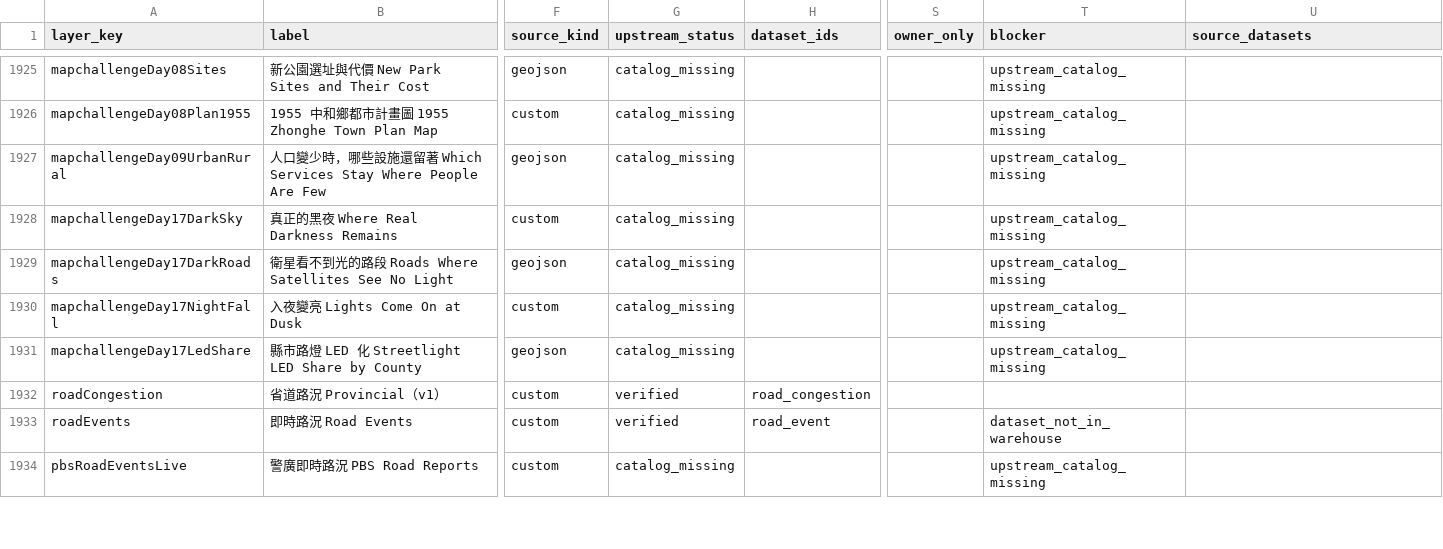
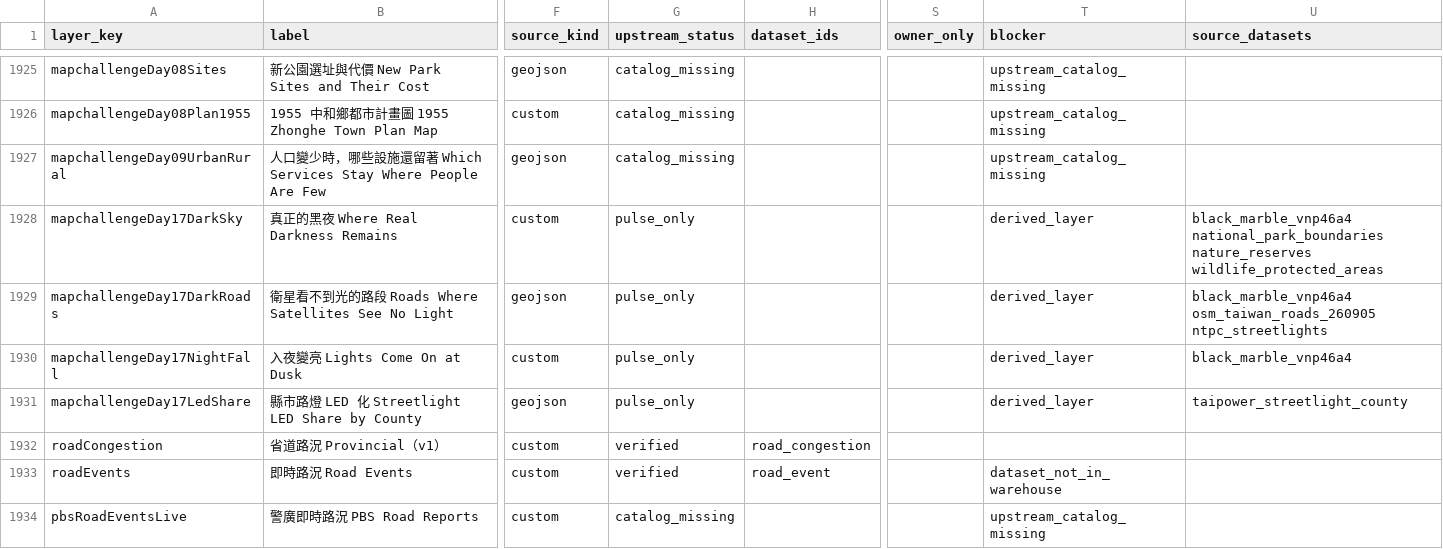
Before and after one commit to ianlkl11234s/mini-taiwan-pulse, a CSV file: docs/features/general-analysis/layer-status.csv, drawn as a sheet; only a part is shown, gaps mark what is left out; the diff names each change by its address in the sheet, - before the commit and + after, or states it on an @@ line.

```diff
--- a/docs/features/general-analysis/layer-status.csv
+++ b/docs/features/general-analysis/layer-status.csv
-G1928:G1931 (upstream_status): catalog_missing
+G1928:G1931 (upstream_status): pulse_only
-T1928:T1931 (blocker): upstream_catalog_missing
+T1928:T1931 (blocker): derived_layer
-U1928 (source_datasets): (empty)
+U1928 (source_datasets): black_marble_vnp46a4 national_park_boundaries nature_reserves wildlife_protected_areas
-U1929 (source_datasets): (empty)
+U1929 (source_datasets): black_marble_vnp46a4 osm_taiwan_roads_260905 ntpc_streetlights
-U1930 (source_datasets): (empty)
+U1930 (source_datasets): black_marble_vnp46a4
-U1931 (source_datasets): (empty)
+U1931 (source_datasets): taipower_streetlight_county
```
Also changed, not shown: 3 other files.
